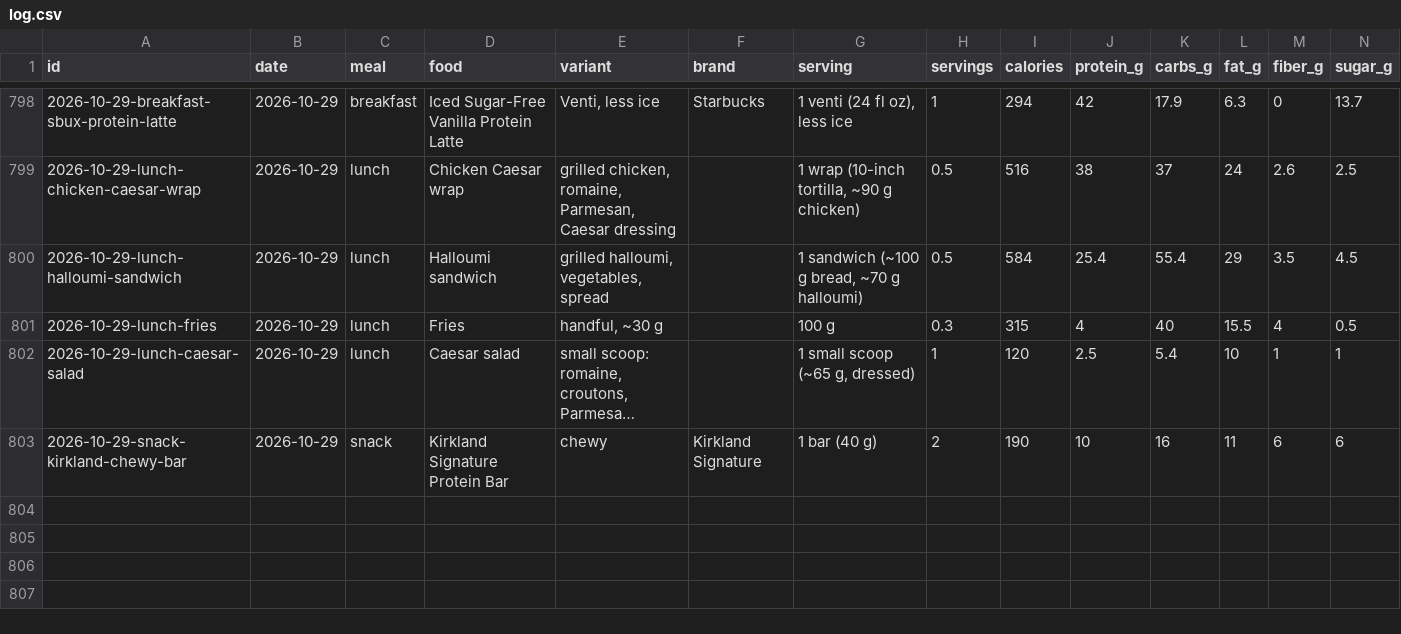
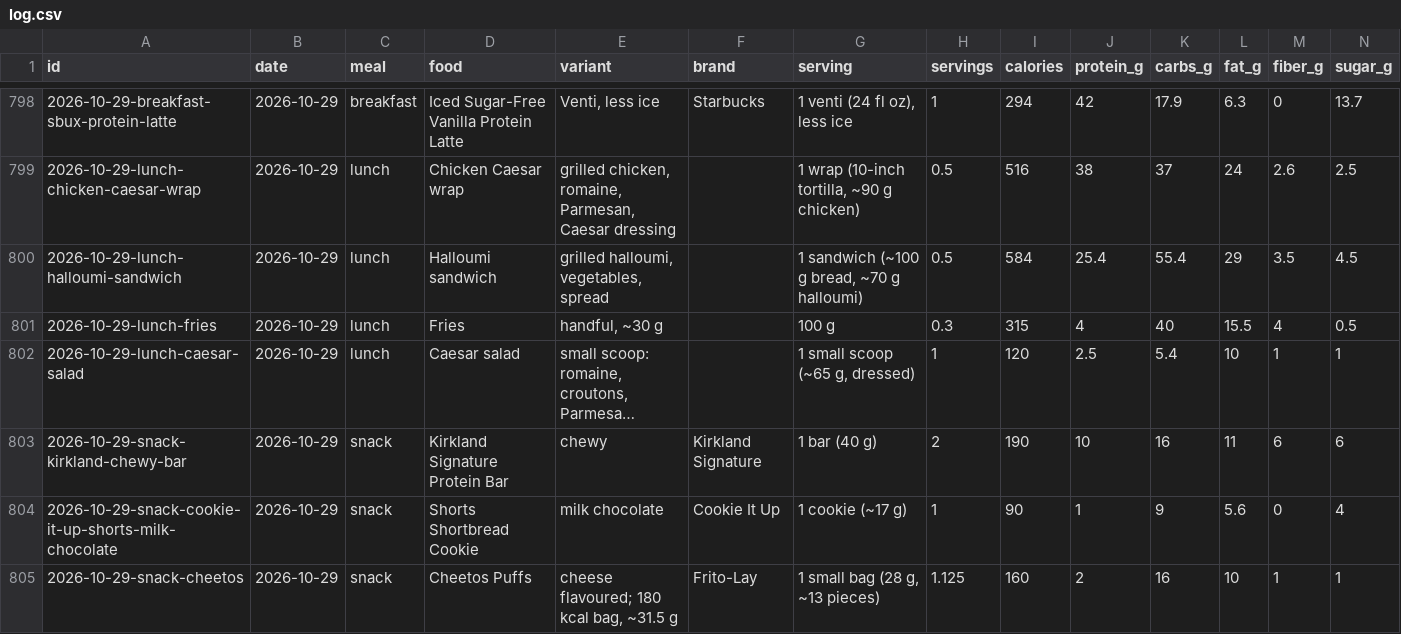
Before and after one commit to soldoutbudokan/Health, a CSV file: data/log.csv, drawn as a sheet; only a part is shown, gaps mark what is left out; long unchanged cells end in …; rows hold the shown columns only; the diff names each change by its address in the sheet, - before the commit and + after, or states it on an @@ line.

Commit message:
Log Oct 29 snacks: a Cookie It Up Shorts cookie and a 180 kcal bag of Cheetos

```diff
--- a/data/log.csv
+++ b/data/log.csv
+row 804: 2026-10-29-snack-cookie-it-up-shorts-milk-chocolate | 2026-10-29 | snack | Shorts Shortbread Cookie | milk chocolate | Cookie It Up | 1 cookie (~17 g) | 1 | 90 | 1 | 9 | 5.6 | 0 | 4
+row 805: 2026-10-29-snack-cheetos | 2026-10-29 | snack | Cheetos Puffs | cheese flavoured; 180 kcal bag, ~31.5 g | Frito-Lay | 1 small bag (28 g, ~13 pieces) | 1.125 | 160 | 2 | 16 | 10 | 1 | 1
```
